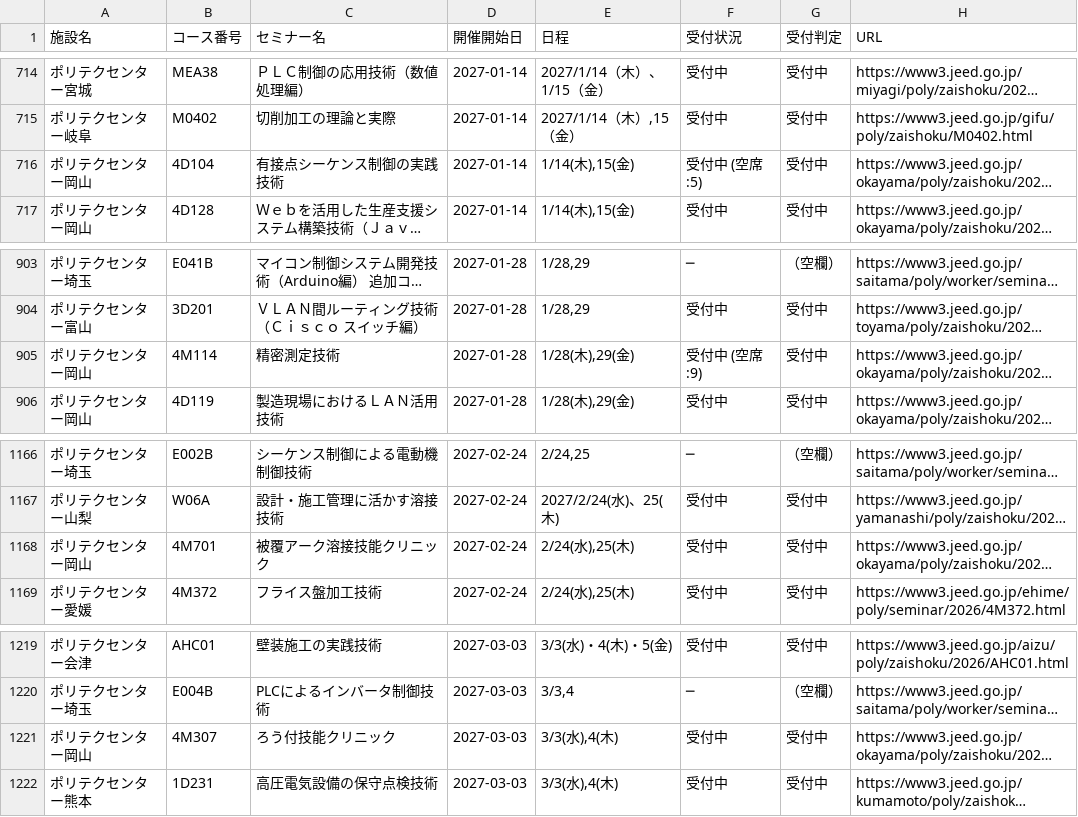
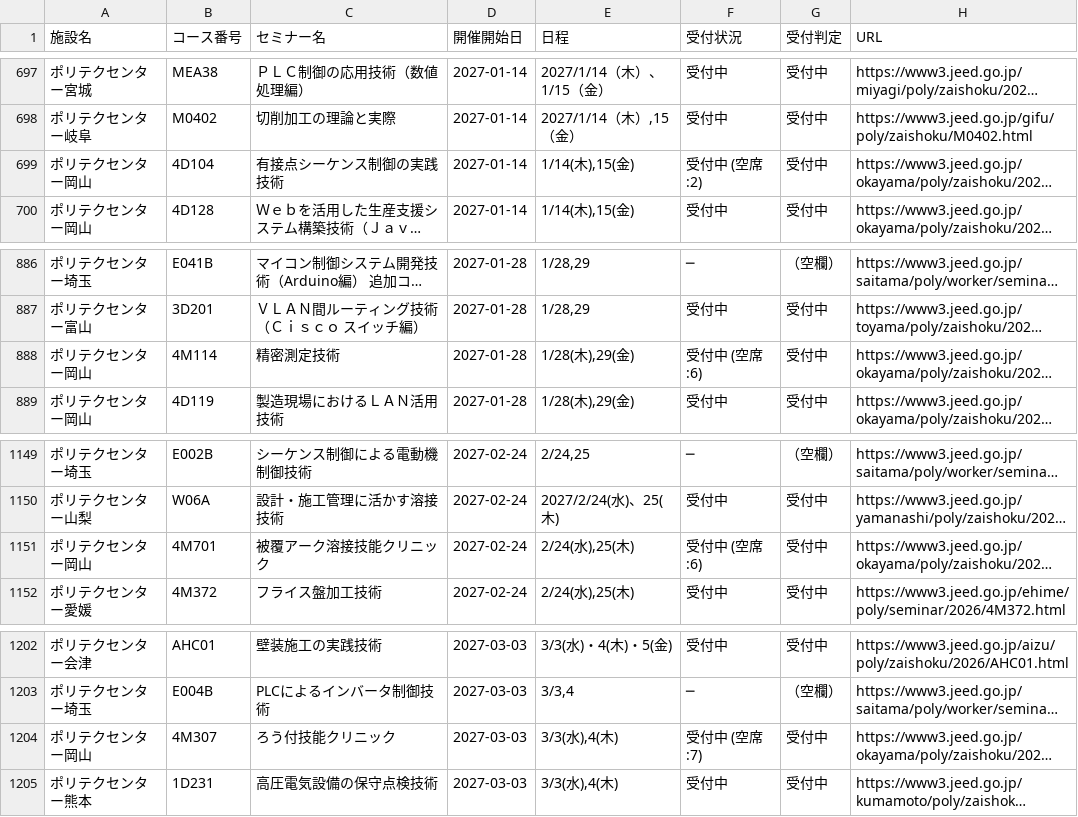
Before and after one commit to es-worktools/jnet21-rss, a CSV file: polytech-nationwide-current.csv, drawn as a sheet; only a part is shown, gaps mark what is left out; long unchanged cells end in …; addresses are those after the commit; the diff covers the shown part only; the diff names each change by its address in the sheet, - before the commit and + after, or states it on an @@ line.

```diff
--- a/polytech-nationwide-current.csv
+++ b/polytech-nationwide-current.csv
-F699 (受付状況): 受付中 (空席:5)
+F699 (受付状況): 受付中 (空席:2)
-F888 (受付状況): 受付中 (空席:9)
+F888 (受付状況): 受付中 (空席:6)
-F1151 (受付状況): 受付中
+F1151 (受付状況): 受付中 (空席:6)
-F1204 (受付状況): 受付中
+F1204 (受付状況): 受付中 (空席:7)
```
Also changed, not shown: 17 removed rows and 8 edited cells elsewhere in this file, 1 other file.
